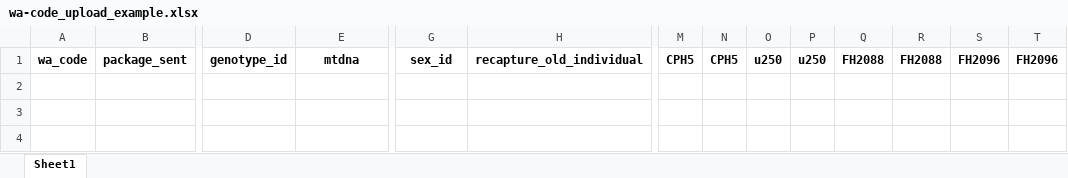
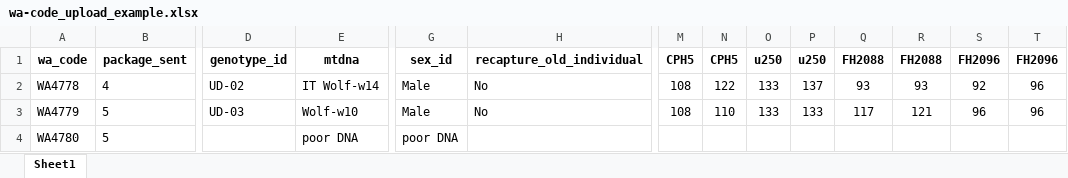
Before and after one commit to olivierfriard/wolfdb, an Excel workbook: static/wa-code_upload_example.xlsx, sheet Sheet1, drawn as a sheet; only a part is shown, gaps mark what is left out; values as stored, in another font and other column widths than the file's, no borders; rows hold the shown columns only; the diff names each change by its address in the sheet, - before the commit and + after, or states it on an @@ line.

```diff
--- a/static/wa-code_upload_example.xlsx (sheet Sheet1)
+++ b/static/wa-code_upload_example.xlsx (sheet Sheet1)
+row 2: WA4778 | 4 | UD-02 | IT Wolf-w14 | Male | No | 108 | 122 | 133 | 137 | 93 | 93 | 92 | 96
+row 3: WA4779 | 5 | UD-03 | Wolf-w10 | Male | No | 108 | 110 | 133 | 133 | 117 | 121 | 96 | 96
+row 4: WA4780 | 5 |  | poor DNA | poor DNA
```
Also changed, not shown: 3 other files.
